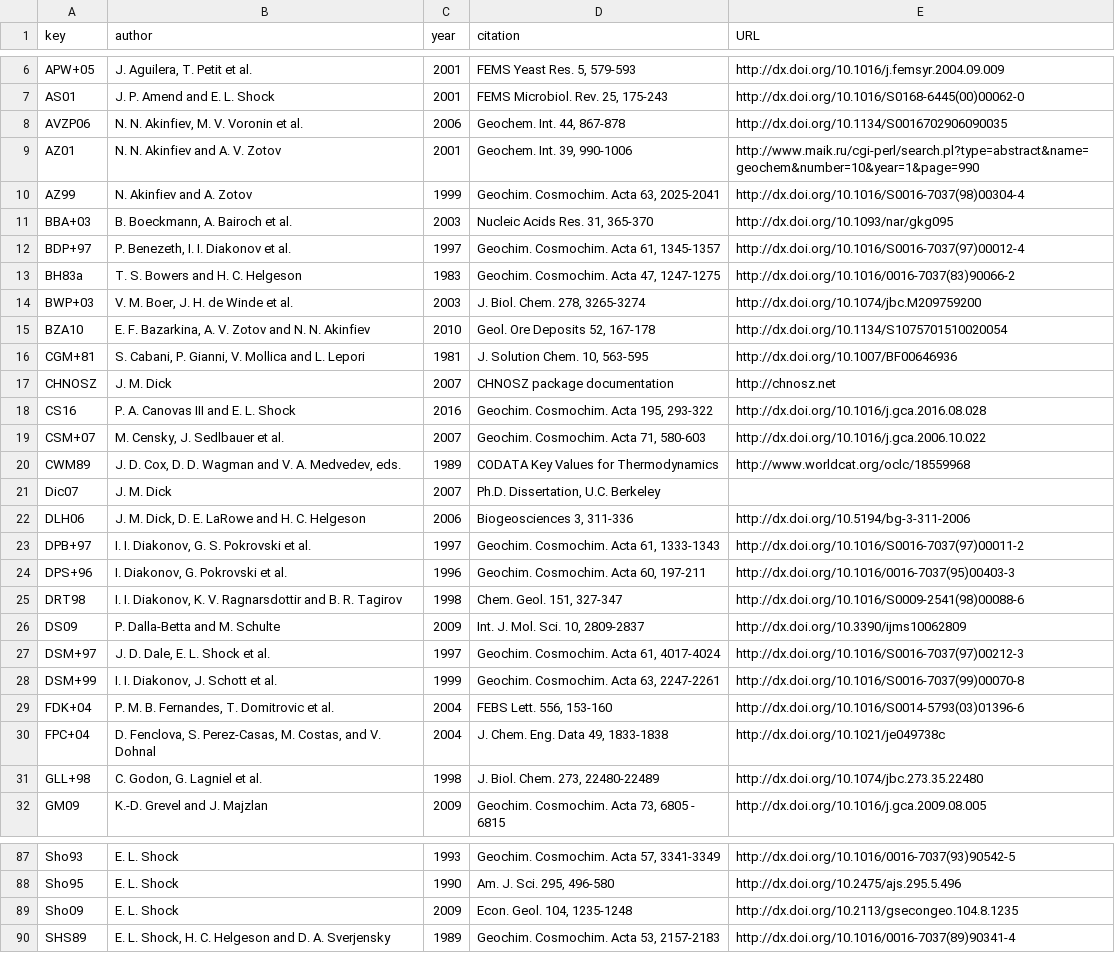
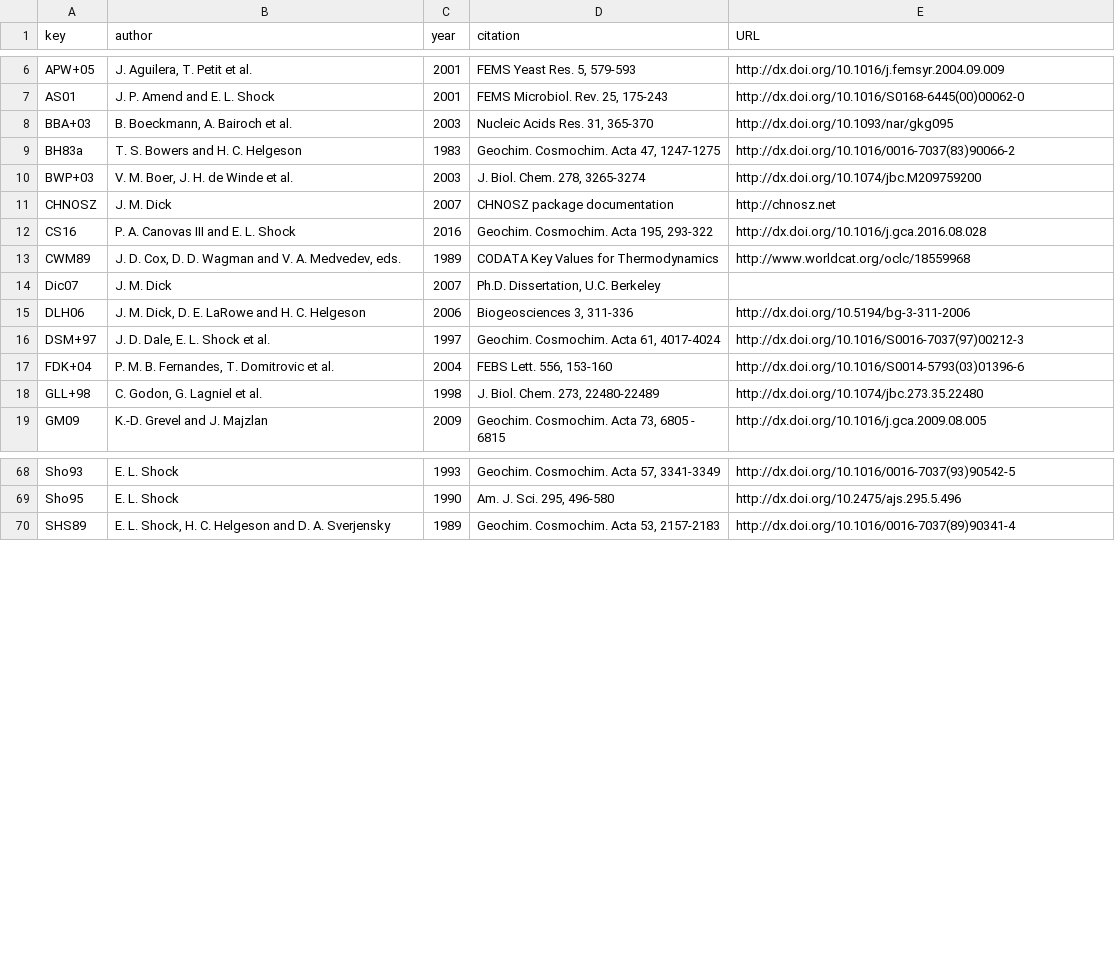
Before and after one commit to rforge/chnosz, a CSV file: pkg/CHNOSZ/data/refs.csv, drawn as a sheet; only a part is shown, gaps mark what is left out; the diff covers the shown part only.

Commit message:
remove OBIGT-2.csv
git-svn-id: svn://svn.r-forge.r-project.org/svnroot/chnosz@170 edb9625f-4e0d-4859-8d74-9fd3b1da38cb

```diff
--- a/pkg/CHNOSZ/data/refs.csv
+++ b/pkg/CHNOSZ/data/refs.csv
@@ -7,14 +7,7 @@ APW+05,"J. Aguilera, T. Petit et al.",2001,"FEMS Yeast Res. 5, 579-593",http://d
 AS01,"J. P. Amend and E. L. Shock",2001,"FEMS Microbiol. Rev. 25, 175-243",http://dx.doi.org/10.1016/S0168-6445(00)00062-0
-AVZP06,"N. N. Akinfiev, M. V. Voronin et al.",2006,"Geochem. Int. 44, 867-878",http://dx.doi.org/10.1134/S0016702906090035
-AZ01,"N. N. Akinfiev and A. V. Zotov",2001,"Geochem. Int. 39, 990-1006",http://www.maik.ru/cgi-perl/search.pl?type=abstract&name=geochem&number=10&year=1&page=990
-AZ99,"N. Akinfiev and A. Zotov",1999,"Geochim. Cosmochim. Acta 63, 2025-2041",http://dx.doi.org/10.1016/S0016-7037(98)00304-4
 BBA+03,"B. Boeckmann, A. Bairoch et al.",2003,"Nucleic Acids Res. 31, 365-370",http://dx.doi.org/10.1093/nar/gkg095
-BDP+97,"P. Benezeth, I. I. Diakonov et al.",1997,"Geochim. Cosmochim. Acta 61, 1345-1357",http://dx.doi.org/10.1016/S0016-7037(97)00012-4
 BH83a,"T. S. Bowers and H. C. Helgeson",1983,"Geochim. Cosmochim. Acta 47, 1247-1275",http://dx.doi.org/10.1016/0016-7037(83)90066-2
 BWP+03,"V. M. Boer, J. H. de Winde et al.",2003,"J. Biol. Chem. 278, 3265-3274",http://dx.doi.org/10.1074/jbc.M209759200
-BZA10,"E. F. Bazarkina, A. V. Zotov and N. N. Akinfiev",2010,"Geol. Ore Deposits 52, 167-178",http://dx.doi.org/10.1134/S1075701510020054
-CGM+81,"S. Cabani, P. Gianni, V. Mollica and L. Lepori",1981,"J. Solution Chem. 10, 563-595",http://dx.doi.org/10.1007/BF00646936
 CHNOSZ,"J. M. Dick",2007,"CHNOSZ package documentation",http://chnosz.net
 CS16,"P. A. Canovas III and E. L. Shock",2016,"Geochim. Cosmochim. Acta 195, 293-322",http://dx.doi.org/10.1016/j.gca.2016.08.028
-CSM+07,"M. Censky, J. Sedlbauer et al.",2007,"Geochim. Cosmochim. Acta 71, 580-603",http://dx.doi.org/10.1016/j.gca.2006.10.022
 CWM89,"J. D. Cox, D. D. Wagman and V. A. Medvedev, eds.",1989,"CODATA Key Values for Thermodynamics",http://www.worldcat.org/oclc/18559968
@@ -22,10 +15,4 @@ Dic07,"J. M. Dick",2007,"Ph.D. Dissertation, U.C. Berkeley",
 DLH06,"J. M. Dick, D. E. LaRowe and H. C. Helgeson",2006,"Biogeosciences 3, 311-336",http://dx.doi.org/10.5194/bg-3-311-2006
-DPB+97,"I. I. Diakonov, G. S. Pokrovski et al.",1997,"Geochim. Cosmochim. Acta 61, 1333-1343",http://dx.doi.org/10.1016/S0016-7037(97)00011-2
-DPS+96,"I. Diakonov, G. Pokrovski et al.",1996,"Geochim. Cosmochim. Acta 60, 197-211",http://dx.doi.org/10.1016/0016-7037(95)00403-3
-DRT98,"I. I. Diakonov, K. V. Ragnarsdottir and B. R. Tagirov",1998,"Chem. Geol. 151, 327-347",http://dx.doi.org/10.1016/S0009-2541(98)00088-6
-DS09,"P. Dalla-Betta and M. Schulte",2009,"Int. J. Mol. Sci. 10, 2809-2837",http://dx.doi.org/10.3390/ijms10062809
 DSM+97,"J. D. Dale, E. L. Shock et al.",1997,"Geochim. Cosmochim. Acta 61, 4017-4024",http://dx.doi.org/10.1016/S0016-7037(97)00212-3
-DSM+99,"I. I. Diakonov, J. Schott et al.",1999,"Geochim. Cosmochim. Acta 63, 2247-2261",http://dx.doi.org/10.1016/S0016-7037(99)00070-8
 FDK+04,"P. M. B. Fernandes, T. Domitrovic et al.",2004,"FEBS Lett. 556, 153-160",http://dx.doi.org/10.1016/S0014-5793(03)01396-6
-FPC+04,"D. Fenclova, S. Perez-Casas, M. Costas, and V. Dohnal",2004,"J. Chem. Eng. Data 49, 1833-1838",http://dx.doi.org/10.1021/je049738c
 GLL+98,"C. Godon, G. Lagniel et al.",1998,"J. Biol. Chem. 273, 22480-22489",http://dx.doi.org/10.1074/jbc.273.35.22480
@@ -88,3 +69,2 @@ Sho93,"E. L. Shock",1993,"Geochim. Cosmochim. Acta 57, 3341-3349",http://dx.doi.
 Sho95,"E. L. Shock",1990,"Am. J. Sci. 295, 496-580",http://dx.doi.org/10.2475/ajs.295.5.496
-Sho09,"E. L. Shock",2009,"Econ. Geol. 104, 1235-1248",http://dx.doi.org/10.2113/gsecongeo.104.8.1235
 SHS89,"E. L. Shock, H. C. Helgeson and D. A. Sverjensky",1989,"Geochim. Cosmochim. Acta 53, 2157-2183",http://dx.doi.org/10.1016/0016-7037(89)90341-4
```
Also changed, not shown: 1 added row and 15 removed rows elsewhere in this file, pkg/CHNOSZ/inst/extdata/OBIGT/Helgeson_cr.csv, pkg/CHNOSZ/inst/extdata/OBIGT/Other_cr.csv, 33 other files.
